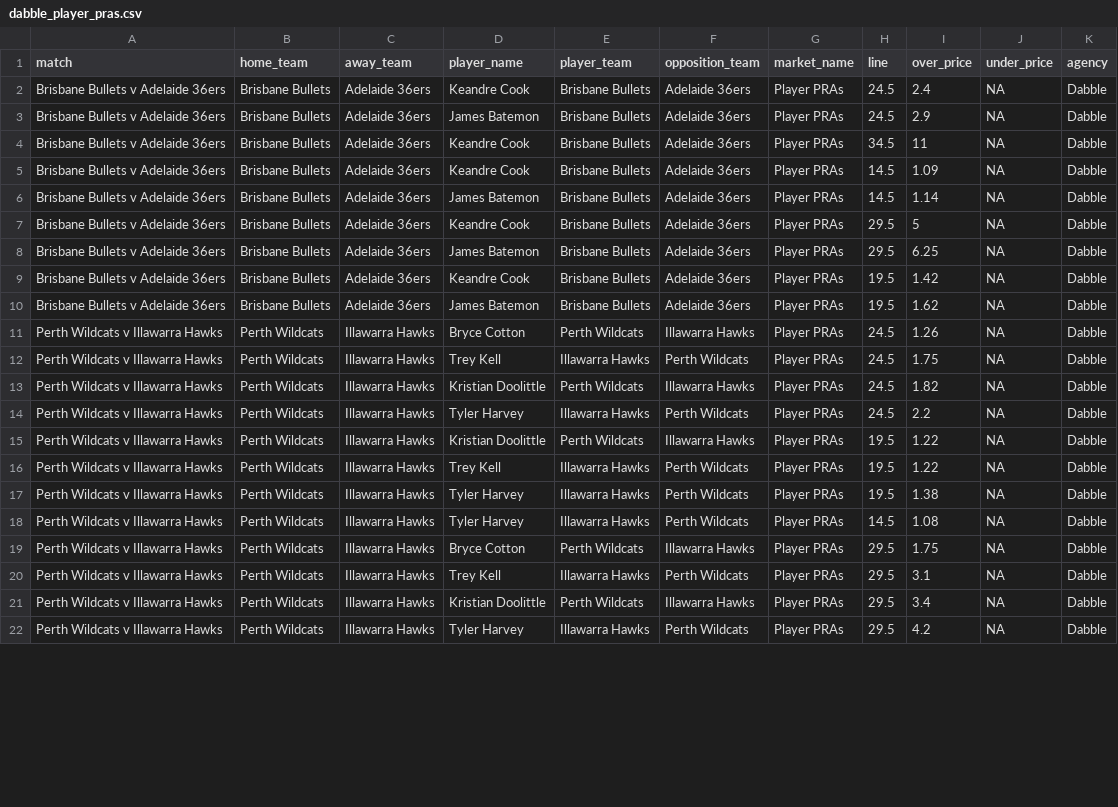
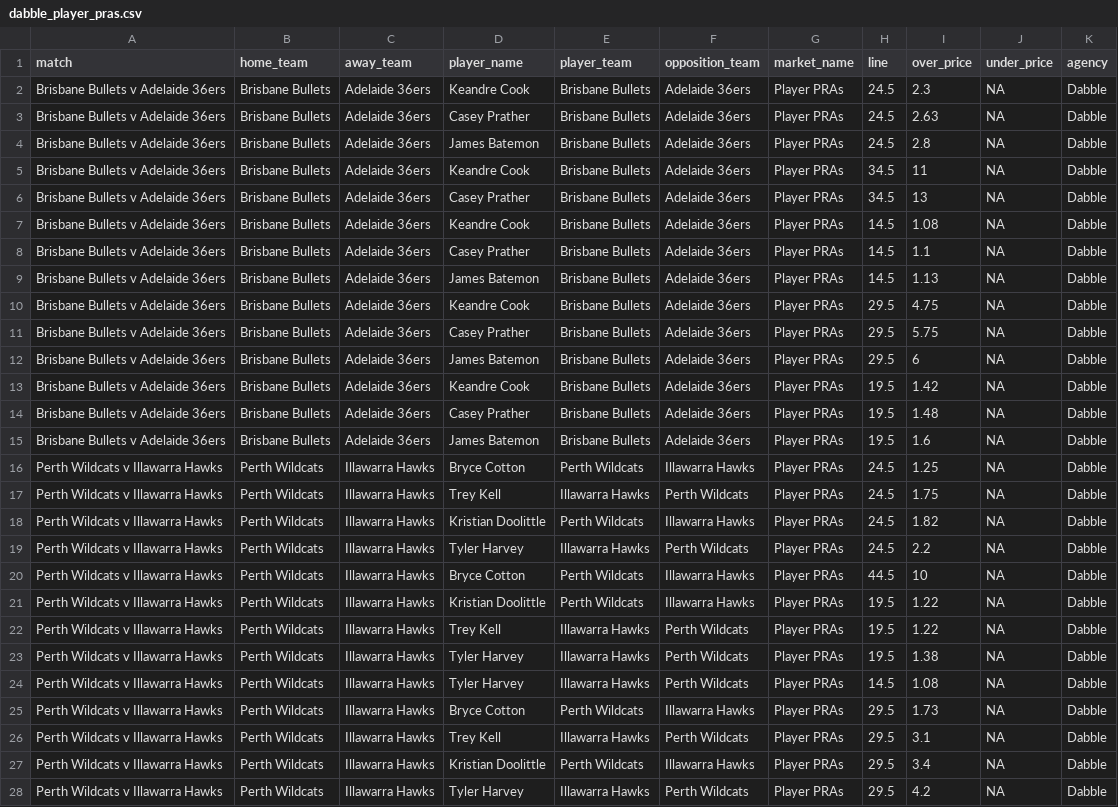
Before and after one commit to jamesbrown1417/NBL, a CSV file: Data/scraped_odds/dabble_player_pras.csv, drawn as a sheet; only a part is shown; the diff covers the shown part only.

```diff
--- a/Data/scraped_odds/dabble_player_pras.csv
+++ b/Data/scraped_odds/dabble_player_pras.csv
@@ -1,12 +1,17 @@
 match,home_team,away_team,player_name,player_team,opposition_team,market_name,line,over_price,under_price,agency
-Brisbane Bullets v Adelaide 36ers,Brisbane Bullets,Adelaide 36ers,Keandre Cook,Brisbane Bullets,Adelaide 36ers,Player PRAs,24.5,2.4,NA,Dabble
-Brisbane Bullets v Adelaide 36ers,Brisbane Bullets,Adelaide 36ers,James Batemon,Brisbane Bullets,Adelaide 36ers,Player PRAs,24.5,2.9,NA,Dabble
+Brisbane Bullets v Adelaide 36ers,Brisbane Bullets,Adelaide 36ers,Keandre Cook,Brisbane Bullets,Adelaide 36ers,Player PRAs,24.5,2.3,NA,Dabble
+Brisbane Bullets v Adelaide 36ers,Brisbane Bullets,Adelaide 36ers,Casey Prather,Brisbane Bullets,Adelaide 36ers,Player PRAs,24.5,2.63,NA,Dabble
+Brisbane Bullets v Adelaide 36ers,Brisbane Bullets,Adelaide 36ers,James Batemon,Brisbane Bullets,Adelaide 36ers,Player PRAs,24.5,2.8,NA,Dabble
 Brisbane Bullets v Adelaide 36ers,Brisbane Bullets,Adelaide 36ers,Keandre Cook,Brisbane Bullets,Adelaide 36ers,Player PRAs,34.5,11,NA,Dabble
-Brisbane Bullets v Adelaide 36ers,Brisbane Bullets,Adelaide 36ers,Keandre Cook,Brisbane Bullets,Adelaide 36ers,Player PRAs,14.5,1.09,NA,Dabble
-Brisbane Bullets v Adelaide 36ers,Brisbane Bullets,Adelaide 36ers,James Batemon,Brisbane Bullets,Adelaide 36ers,Player PRAs,14.5,1.14,NA,Dabble
-Brisbane Bullets v Adelaide 36ers,Brisbane Bullets,Adelaide 36ers,Keandre Cook,Brisbane Bullets,Adelaide 36ers,Player PRAs,29.5,5,NA,Dabble
-Brisbane Bullets v Adelaide 36ers,Brisbane Bullets,Adelaide 36ers,James Batemon,Brisbane Bullets,Adelaide 36ers,Player PRAs,29.5,6.25,NA,Dabble
+Brisbane Bullets v Adelaide 36ers,Brisbane Bullets,Adelaide 36ers,Casey Prather,Brisbane Bullets,Adelaide 36ers,Player PRAs,34.5,13,NA,Dabble
+Brisbane Bullets v Adelaide 36ers,Brisbane Bullets,Adelaide 36ers,Keandre Cook,Brisbane Bullets,Adelaide 36ers,Player PRAs,14.5,1.08,NA,Dabble
+Brisbane Bullets v Adelaide 36ers,Brisbane Bullets,Adelaide 36ers,Casey Prather,Brisbane Bullets,Adelaide 36ers,Player PRAs,14.5,1.1,NA,Dabble
+Brisbane Bullets v Adelaide 36ers,Brisbane Bullets,Adelaide 36ers,James Batemon,Brisbane Bullets,Adelaide 36ers,Player PRAs,14.5,1.13,NA,Dabble
+Brisbane Bullets v Adelaide 36ers,Brisbane Bullets,Adelaide 36ers,Keandre Cook,Brisbane Bullets,Adelaide 36ers,Player PRAs,29.5,4.75,NA,Dabble
+Brisbane Bullets v Adelaide 36ers,Brisbane Bullets,Adelaide 36ers,Casey Prather,Brisbane Bullets,Adelaide 36ers,Player PRAs,29.5,5.75,NA,Dabble
+Brisbane Bullets v Adelaide 36ers,Brisbane Bullets,Adelaide 36ers,James Batemon,Brisbane Bullets,Adelaide 36ers,Player PRAs,29.5,6,NA,Dabble
 Brisbane Bullets v Adelaide 36ers,Brisbane Bullets,Adelaide 36ers,Keandre Cook,Brisbane Bullets,Adelaide 36ers,Player PRAs,19.5,1.42,NA,Dabble
-Brisbane Bullets v Adelaide 36ers,Brisbane Bullets,Adelaide 36ers,James Batemon,Brisbane Bullets,Adelaide 36ers,Player PRAs,19.5,1.62,NA,Dabble
-Perth Wildcats v Illawarra Hawks,Perth Wildcats,Illawarra Hawks,Bryce Cotton,Perth Wildcats,Illawarra Hawks,Player PRAs,24.5,1.26,NA,Dabble
+Brisbane Bullets v Adelaide 36ers,Brisbane Bullets,Adelaide 36ers,Casey Prather,Brisbane Bullets,Adelaide 36ers,Player PRAs,19.5,1.48,NA,Dabble
+Brisbane Bullets v Adelaide 36ers,Brisbane Bullets,Adelaide 36ers,James Batemon,Brisbane Bullets,Adelaide 36ers,Player PRAs,19.5,1.6,NA,Dabble
+Perth Wildcats v Illawarra Hawks,Perth Wildcats,Illawarra Hawks,Bryce Cotton,Perth Wildcats,Illawarra Hawks,Player PRAs,24.5,1.25,NA,Dabble
 Perth Wildcats v Illawarra Hawks,Perth Wildcats,Illawarra Hawks,Trey Kell,Illawarra Hawks,Perth Wildcats,Player PRAs,24.5,1.75,NA,Dabble
@@ -14,2 +19,3 @@ Perth Wildcats v Illawarra Hawks,Perth Wildcats,Illawarra Hawks,Kristian Doolitt
 Perth Wildcats v Illawarra Hawks,Perth Wildcats,Illawarra Hawks,Tyler Harvey,Illawarra Hawks,Perth Wildcats,Player PRAs,24.5,2.2,NA,Dabble
+Perth Wildcats v Illawarra Hawks,Perth Wildcats,Illawarra Hawks,Bryce Cotton,Perth Wildcats,Illawarra Hawks,Player PRAs,44.5,10,NA,Dabble
 Perth Wildcats v Illawarra Hawks,Perth Wildcats,Illawarra Hawks,Kristian Doolittle,Perth Wildcats,Illawarra Hawks,Player PRAs,19.5,1.22,NA,Dabble
@@ -18,3 +24,3 @@ Perth Wildcats v Illawarra Hawks,Perth Wildcats,Illawarra Hawks,Tyler Harvey,Ill
 Perth Wildcats v Illawarra Hawks,Perth Wildcats,Illawarra Hawks,Tyler Harvey,Illawarra Hawks,Perth Wildcats,Player PRAs,14.5,1.08,NA,Dabble
-Perth Wildcats v Illawarra Hawks,Perth Wildcats,Illawarra Hawks,Bryce Cotton,Perth Wildcats,Illawarra Hawks,Player PRAs,29.5,1.75,NA,Dabble
+Perth Wildcats v Illawarra Hawks,Perth Wildcats,Illawarra Hawks,Bryce Cotton,Perth Wildcats,Illawarra Hawks,Player PRAs,29.5,1.73,NA,Dabble
 Perth Wildcats v Illawarra Hawks,Perth Wildcats,Illawarra Hawks,Trey Kell,Illawarra Hawks,Perth Wildcats,Player PRAs,29.5,3.1,NA,Dabble
```
Also changed, not shown: 1 edited cell elsewhere in this file, Data/scraped_odds/betright_player_assists.csv, Data/scraped_odds/tab_player_assists.csv, 29 other files.
